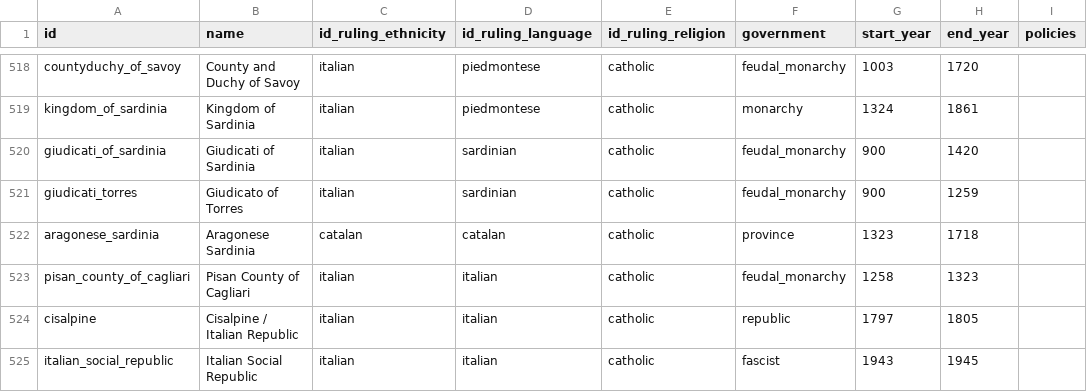
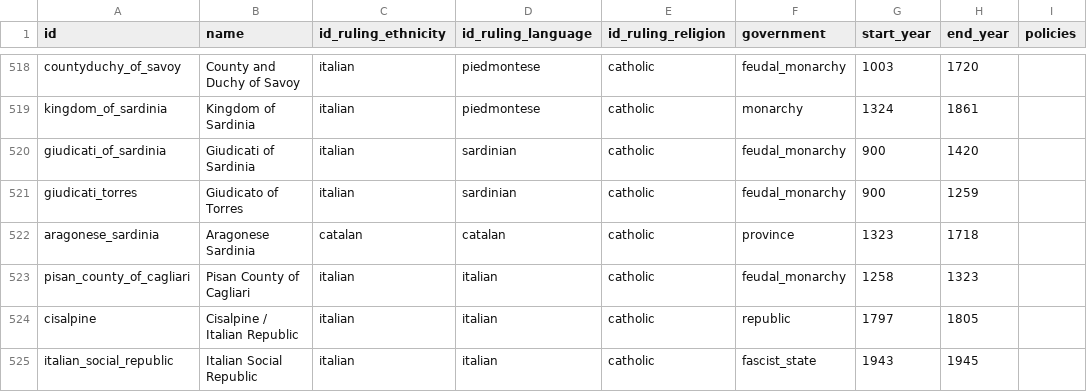
Before and after one commit to renaissancor/anagnosis, a CSV file: csvs/polity.csv, drawn as a sheet; only a part is shown, gaps mark what is left out; the diff covers the shown part only; the diff names each change by its address in the sheet, - before the commit and + after, or states it on an @@ line.

```diff
--- a/csvs/polity.csv
+++ b/csvs/polity.csv
-F525 (government): fascist
+F525 (government): fascist_state
```
Also changed, not shown: 16 edited cells elsewhere in this file, csvs/ethnicity.csv, csvs/language.csv, 20 other files.
